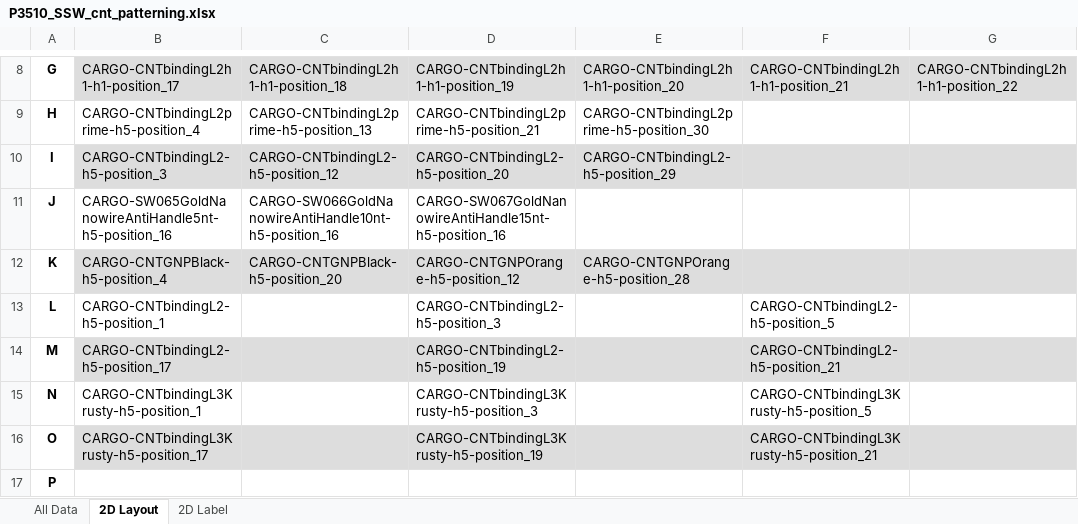
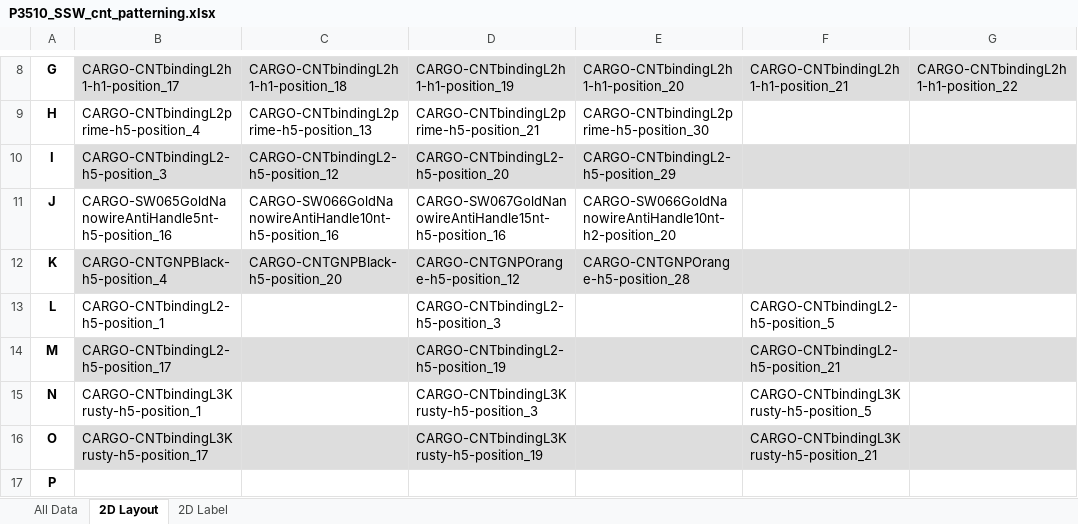
Before and after one commit to mattaq31/Hash-CAD, an Excel workbook: crisscross_kit/crisscross/dna_source_plates/cargo_plates/P3510_SSW_cnt_patterning.xlsx, sheet 2D Layout, drawn as a sheet; only a part is shown, gaps mark what is left out; values as stored, in another font and other column widths than the file's, no borders; the diff names each change by its address in the sheet, - before the commit and + after, or states it on an @@ line.

```diff
--- a/crisscross_kit/crisscross/dna_source_plates/cargo_plates/P3510_SSW_cnt_patterning.xlsx (sheet 2D Layout)
+++ b/crisscross_kit/crisscross/dna_source_plates/cargo_plates/P3510_SSW_cnt_patterning.xlsx (sheet 2D Layout)
-E11: (empty)
+E11: CARGO-SW066GoldNanowireAntiHandle10nt-h2-position_20
```
Also changed, not shown: sheet All Data, crisscross_kit/crisscross/dna_source_plates/cargo_plates/sw_src004_pulldownhandles.xlsx, 8 other files.
